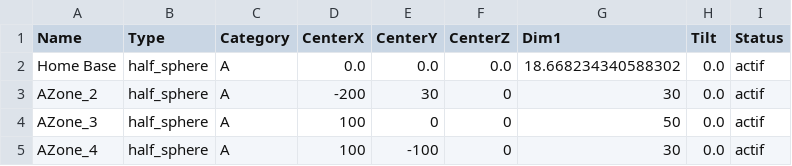
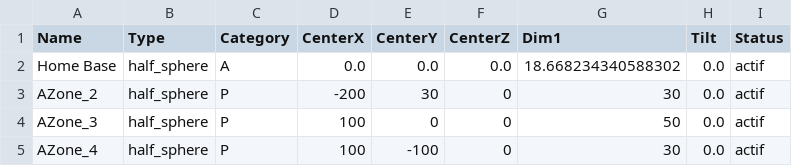
Before and after one commit to Drovulook/ESTACA-projet-essaim-drones-2024-2025, a CSV file: databases/scenar1_zones.csv, drawn as a sheet.

```diff
--- a/databases/scenar1_zones.csv
+++ b/databases/scenar1_zones.csv
@@ -2,4 +2,4 @@ Name,Type,Category,CenterX,CenterY,CenterZ,Dim1,Tilt,Status
 Home Base,half_sphere,A,0.0,0.0,0.0,18.668234340588302,0.0,actif
-AZone_2,half_sphere,A,-200,30,0,30,0.0,actif
-AZone_3,half_sphere,A,100,0,0,50,0.0,actif
-AZone_4,half_sphere,A,100,-100,0,30,0.0,actif
+AZone_2,half_sphere,P,-200,30,0,30,0.0,actif
+AZone_3,half_sphere,P,100,0,0,50,0.0,actif
+AZone_4,half_sphere,P,100,-100,0,30,0.0,actif
```
Also changed, not shown: 3 other files.
